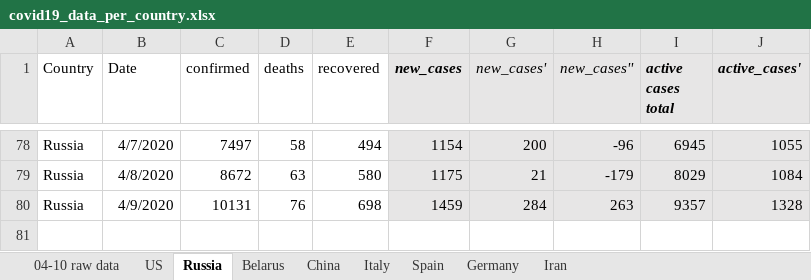
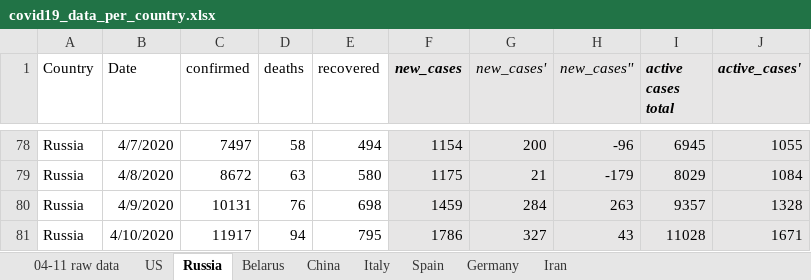
Before and after one commit to ikopyl/COVID-19_Daily_Stats, an Excel workbook: data_analysis_excel/covid19_data_per_country.xlsx, sheet Russia, drawn as a sheet; only a part is shown, gaps mark what is left out; values as stored, in another font and other column widths than the file's, no borders; charts and pictures not drawn; the diff names each change by its address in the sheet, - before the commit and + after, or states it on an @@ line.

```diff
--- a/data_analysis_excel/covid19_data_per_country.xlsx (sheet Russia)
+++ b/data_analysis_excel/covid19_data_per_country.xlsx (sheet Russia)
-sheet tab: 04-10 raw data
+sheet tab: 04-11 raw data
+row 81: Russia | 4/10/2020 | 11917 | 94 | 795 | 1786 | 327 | 43 | 11028 | 1671
```
Also changed, not shown: sheet Belarus, sheet Germany, sheet US, sheet Spain, sheet Iran, sheet Italy, 1 more sheet, charts or pictures, 1 other file.
